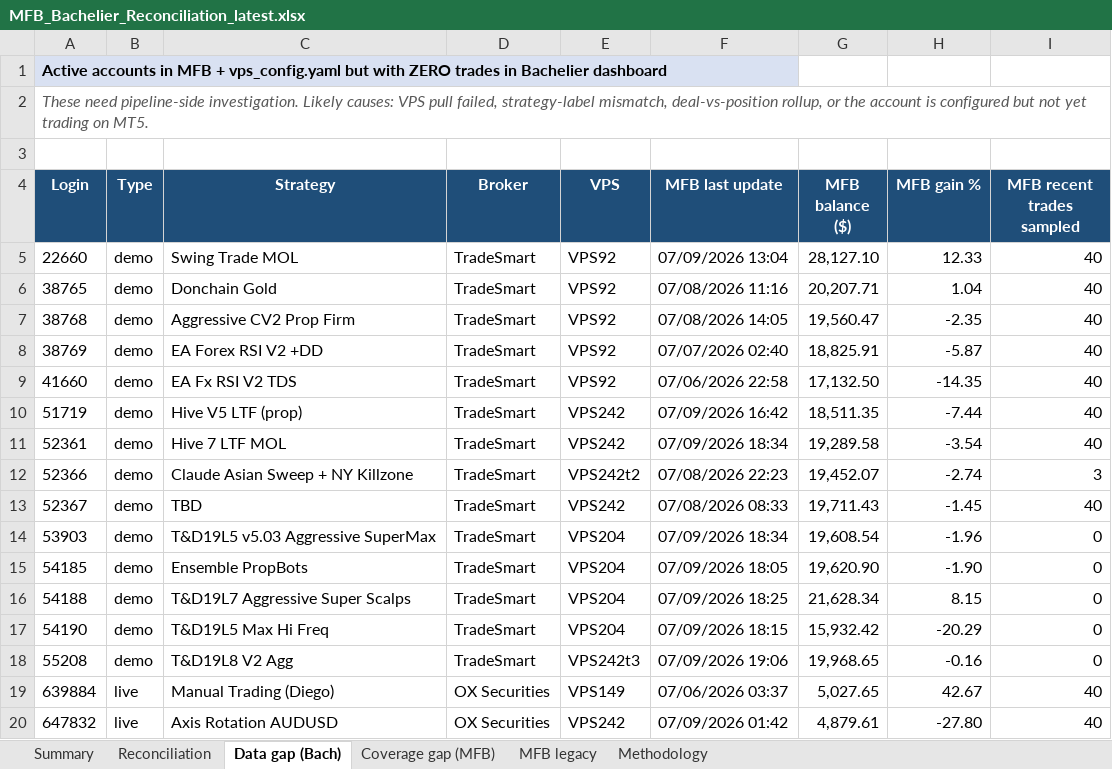
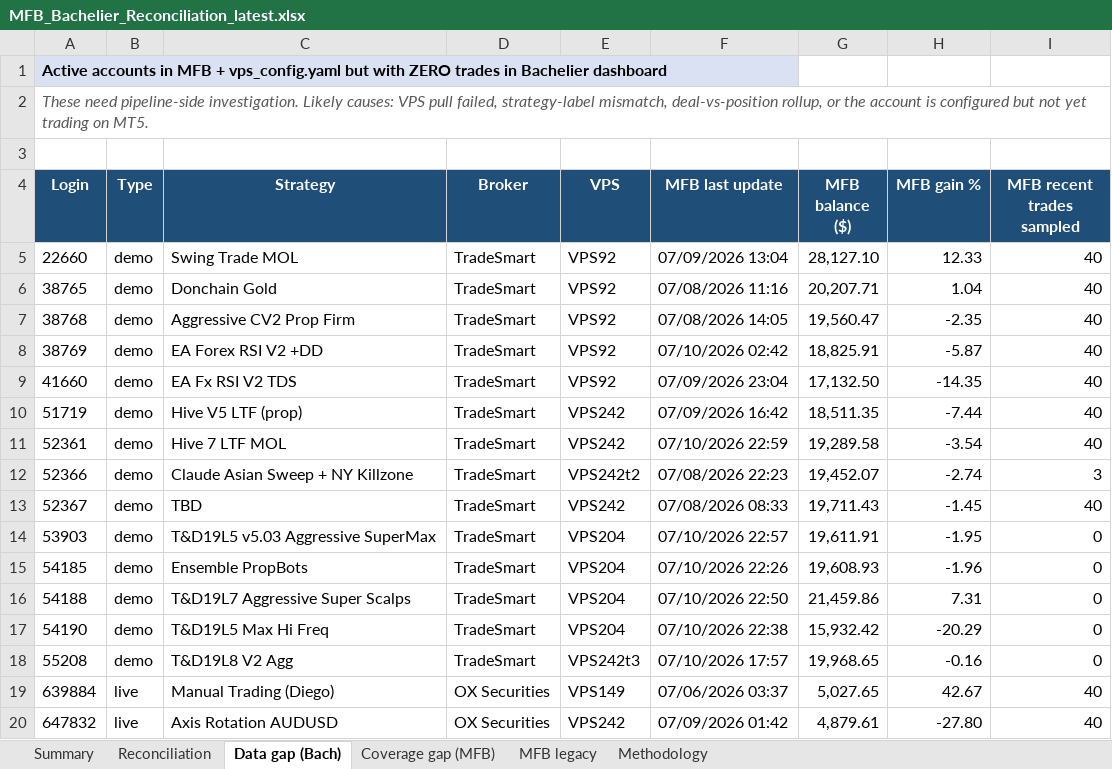
Before and after one commit to TheCryptocrat/bachelier-dashboards, an Excel workbook: MFB_Bachelier_Reconciliation_latest.xlsx, sheet Data gap (Bach), drawn as a sheet; only a part is shown; values as stored, in another font and other column widths than the file's, no borders; the diff names each change by its address in the sheet, - before the commit and + after, or states it on an @@ line.

```diff
--- a/MFB_Bachelier_Reconciliation_latest.xlsx (sheet Data gap (Bach))
+++ b/MFB_Bachelier_Reconciliation_latest.xlsx (sheet Data gap (Bach))
-F8 (MFB last update): 07/07/2026 02:40
+F8 (MFB last update): 07/10/2026 02:42
-F9 (MFB last update): 07/06/2026 22:58
+F9 (MFB last update): 07/09/2026 23:04
-F11 (MFB last update): 07/09/2026 18:34
+F11 (MFB last update): 07/10/2026 22:59
-F14 (MFB last update): 07/09/2026 18:34
+F14 (MFB last update): 07/10/2026 22:57
-G14 (MFB balance ($)): 19,608.54
+G14 (MFB balance ($)): 19,611.91
-H14 (MFB gain %): -1.96
+H14 (MFB gain %): -1.95
-F15 (MFB last update): 07/09/2026 18:05
+F15 (MFB last update): 07/10/2026 22:26
-G15 (MFB balance ($)): 19,620.90
+G15 (MFB balance ($)): 19,608.93
-H15 (MFB gain %): -1.90
+H15 (MFB gain %): -1.96
-F16 (MFB last update): 07/09/2026 18:25
+F16 (MFB last update): 07/10/2026 22:50
-G16 (MFB balance ($)): 21,628.34
+G16 (MFB balance ($)): 21,459.86
-H16 (MFB gain %): 8.15
+H16 (MFB gain %): 7.31
-F17 (MFB last update): 07/09/2026 18:15
+F17 (MFB last update): 07/10/2026 22:38
-F18 (MFB last update): 07/09/2026 19:06
+F18 (MFB last update): 07/10/2026 17:57
```
Also changed, not shown: sheet Reconciliation, sheet MFB legacy, sheet Summary, 4 other files.
